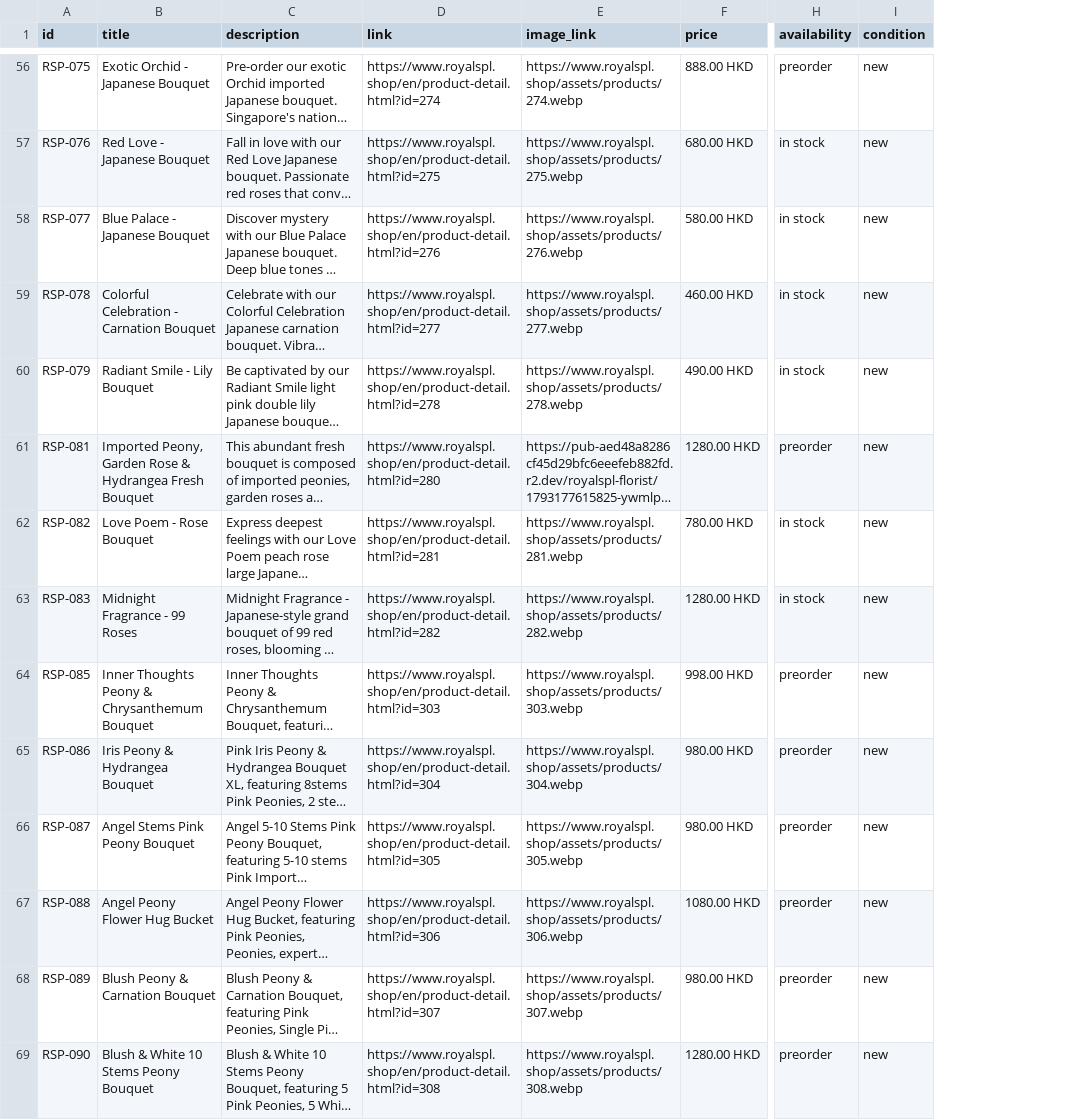
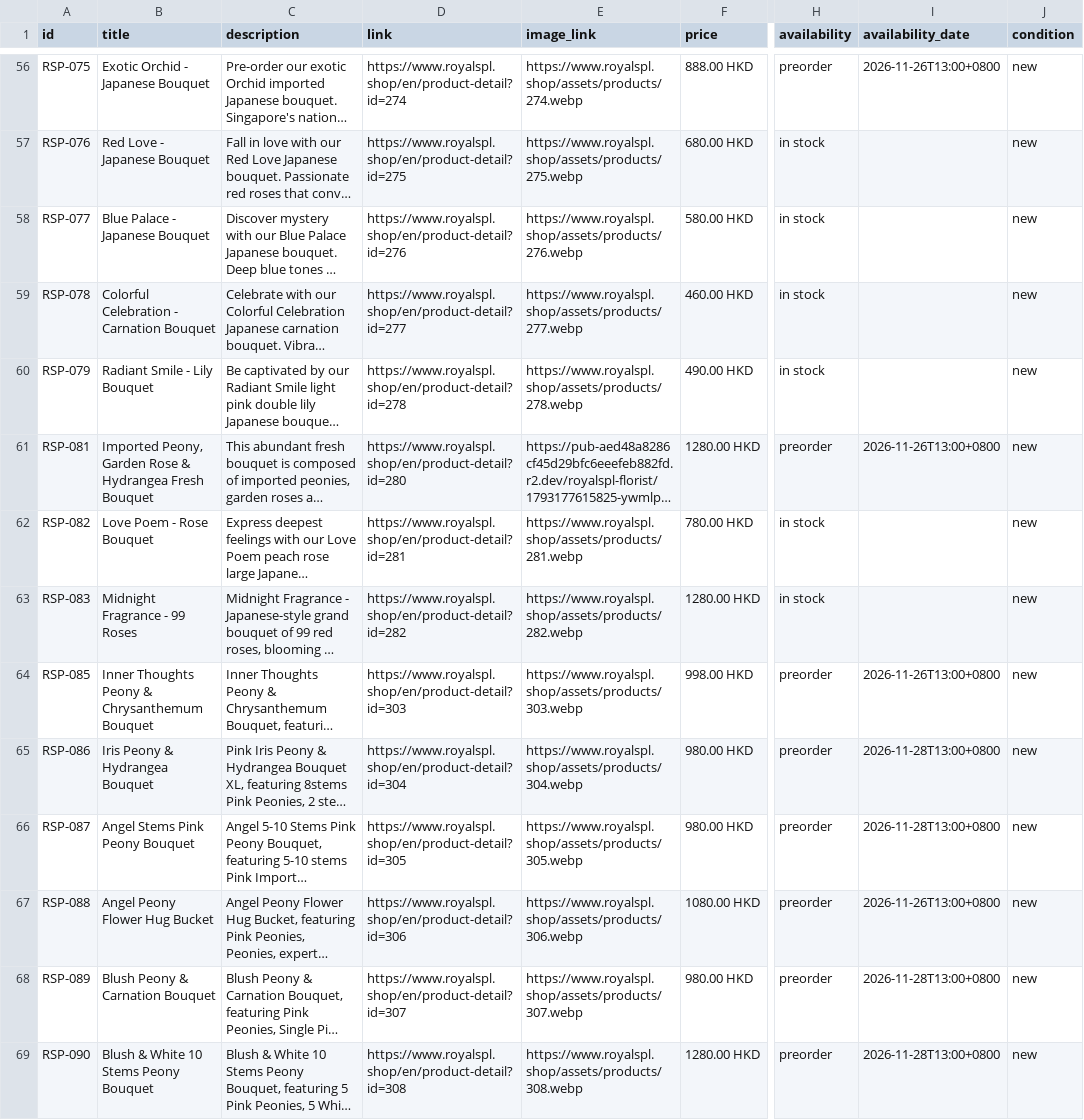
Before and after one commit to vivianlei88/royalspl-florist, a CSV file: merchant_feed_royalspl_en.csv, drawn as a sheet; only a part is shown, gaps mark what is left out; long unchanged cells end in …; the diff covers the shown part only; the diff names each change by its address in the sheet, - before the commit and + after, or states it on an @@ line.

```diff
--- a/merchant_feed_royalspl_en.csv
+++ b/merchant_feed_royalspl_en.csv
+column I (availability_date), rows 56-69: 2026-11-26T13:00+0800 |  |  |  |  | 2026-11-26T13:00+0800 |  |  | 2026-11-26T13:00+0800 | 2026-11-28T13:00+0800 | 2026-11-28T13:00+0800 | 2026-11-26T13:00+0800 | 2026-11-28T13:00+0800 | 2026-11-28T13:00+0800
-D56 (link): https://www.royalspl.shop/en/product-detail.html?id=274
+D56 (link): https://www.royalspl.shop/en/product-detail?id=274
-D57 (link): https://www.royalspl.shop/en/product-detail.html?id=275
+D57 (link): https://www.royalspl.shop/en/product-detail?id=275
-D58 (link): https://www.royalspl.shop/en/product-detail.html?id=276
+D58 (link): https://www.royalspl.shop/en/product-detail?id=276
-D59 (link): https://www.royalspl.shop/en/product-detail.html?id=277
+D59 (link): https://www.royalspl.shop/en/product-detail?id=277
-D60 (link): https://www.royalspl.shop/en/product-detail.html?id=278
+D60 (link): https://www.royalspl.shop/en/product-detail?id=278
-D61 (link): https://www.royalspl.shop/en/product-detail.html?id=280
+D61 (link): https://www.royalspl.shop/en/product-detail?id=280
-D62 (link): https://www.royalspl.shop/en/product-detail.html?id=281
+D62 (link): https://www.royalspl.shop/en/product-detail?id=281
-D63 (link): https://www.royalspl.shop/en/product-detail.html?id=282
+D63 (link): https://www.royalspl.shop/en/product-detail?id=282
-D64 (link): https://www.royalspl.shop/en/product-detail.html?id=303
+D64 (link): https://www.royalspl.shop/en/product-detail?id=303
-D65 (link): https://www.royalspl.shop/en/product-detail.html?id=304
+D65 (link): https://www.royalspl.shop/en/product-detail?id=304
-D66 (link): https://www.royalspl.shop/en/product-detail.html?id=305
+D66 (link): https://www.royalspl.shop/en/product-detail?id=305
-D67 (link): https://www.royalspl.shop/en/product-detail.html?id=306
+D67 (link): https://www.royalspl.shop/en/product-detail?id=306
-D68 (link): https://www.royalspl.shop/en/product-detail.html?id=307
+D68 (link): https://www.royalspl.shop/en/product-detail?id=307
-D69 (link): https://www.royalspl.shop/en/product-detail.html?id=308
+D69 (link): https://www.royalspl.shop/en/product-detail?id=308
```
Also changed, not shown: 116 edited cells elsewhere in this file, merchant_feed_royalspl.csv, 2 other files.
